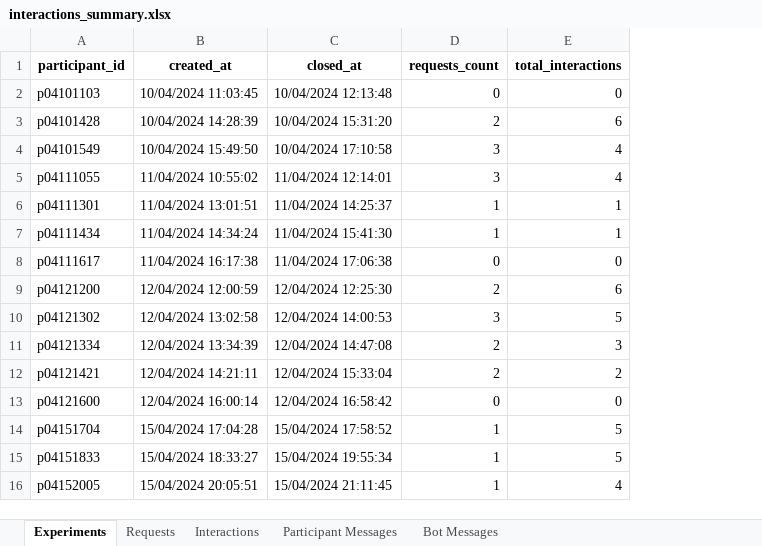
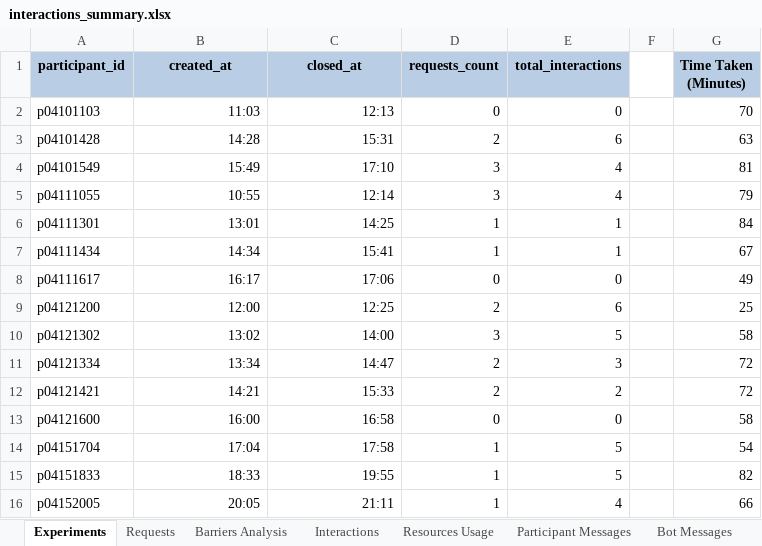
Before and after one commit to fronchetti/robot, an Excel workbook: data/interactions_summary.xlsx, sheet Experiments, drawn as a sheet; only a part is shown; values as stored, in another font and other column widths than the file's, no borders; the diff covers the shown part only; the diff names each change by its address in the sheet, - before the commit and + after, or states it on an @@ line.

```diff
--- a/data/interactions_summary.xlsx (sheet Experiments)
+++ b/data/interactions_summary.xlsx (sheet Experiments)
+sheet tab: Barriers Analysis
+sheet tab: Resources Usage
+column F, empty
+column G (Time Taken (Minutes)), rows 2-16: 70 | 63 | 81 | 79 | 84 | 67 | 49 | 25 | 58 | 72 | 72 | 58 | 54 | 82 | 66
-A1:E1 fill: none
+A1:E1 fill: #B9CDE5
-B2 (created_at): 10/04/2024 11:03:45
+B2 (created_at): 11:03
-C2 (closed_at): 10/04/2024 12:13:48
+C2 (closed_at): 12:13
-B3 (created_at): 10/04/2024 14:28:39
+B3 (created_at): 14:28
-C3 (closed_at): 10/04/2024 15:31:20
+C3 (closed_at): 15:31
-B4 (created_at): 10/04/2024 15:49:50
+B4 (created_at): 15:49
-C4 (closed_at): 10/04/2024 17:10:58
+C4 (closed_at): 17:10
-B5 (created_at): 11/04/2024 10:55:02
+B5 (created_at): 10:55
-C5 (closed_at): 11/04/2024 12:14:01
+C5 (closed_at): 12:14
-B6 (created_at): 11/04/2024 13:01:51
+B6 (created_at): 13:01
-C6 (closed_at): 11/04/2024 14:25:37
+C6 (closed_at): 14:25
-B7 (created_at): 11/04/2024 14:34:24
+B7 (created_at): 14:34
-C7 (closed_at): 11/04/2024 15:41:30
+C7 (closed_at): 15:41
-B8 (created_at): 11/04/2024 16:17:38
+B8 (created_at): 16:17
-C8 (closed_at): 11/04/2024 17:06:38
+C8 (closed_at): 17:06
-B9 (created_at): 12/04/2024 12:00:59
+B9 (created_at): 12:00
-C9 (closed_at): 12/04/2024 12:25:30
+C9 (closed_at): 12:25
-B10 (created_at): 12/04/2024 13:02:58
+B10 (created_at): 13:02
-C10 (closed_at): 12/04/2024 14:00:53
+C10 (closed_at): 14:00
-B11 (created_at): 12/04/2024 13:34:39
+B11 (created_at): 13:34
-C11 (closed_at): 12/04/2024 14:47:08
+C11 (closed_at): 14:47
-B12 (created_at): 12/04/2024 14:21:11
+B12 (created_at): 14:21
-C12 (closed_at): 12/04/2024 15:33:04
+C12 (closed_at): 15:33
-B13 (created_at): 12/04/2024 16:00:14
+B13 (created_at): 16:00
-C13 (closed_at): 12/04/2024 16:58:42
+C13 (closed_at): 16:58
-B14 (created_at): 15/04/2024 17:04:28
+B14 (created_at): 17:04
-C14 (closed_at): 15/04/2024 17:58:52
+C14 (closed_at): 17:58
-B15 (created_at): 15/04/2024 18:33:27
+B15 (created_at): 18:33
-C15 (closed_at): 15/04/2024 19:55:34
+C15 (closed_at): 19:55
-B16 (created_at): 15/04/2024 20:05:51
+B16 (created_at): 20:05
-C16 (closed_at): 15/04/2024 21:11:45
+C16 (closed_at): 21:11
```
Also changed, not shown: 4 added rows and 40 edited cells elsewhere in this sheet, sheet Interactions, sheet Bot Messages, sheet Participant Messages, sheet Requests, survey_data.xlsx, 24 other files.
